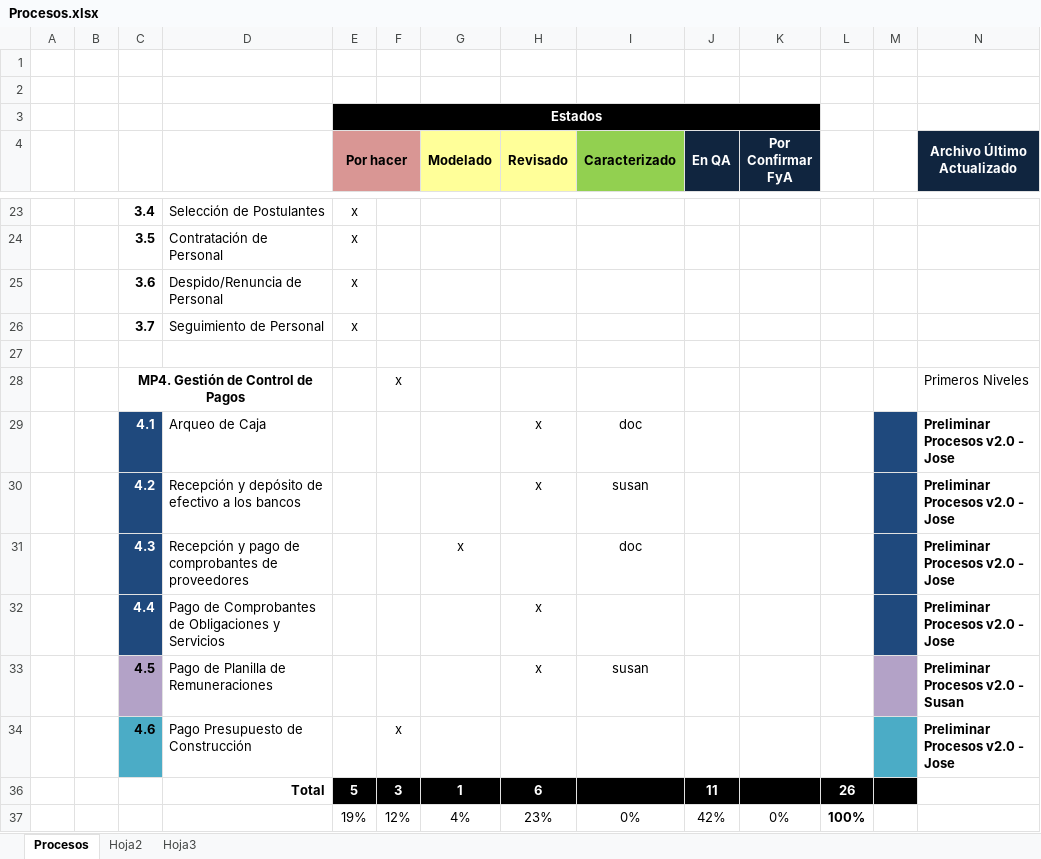
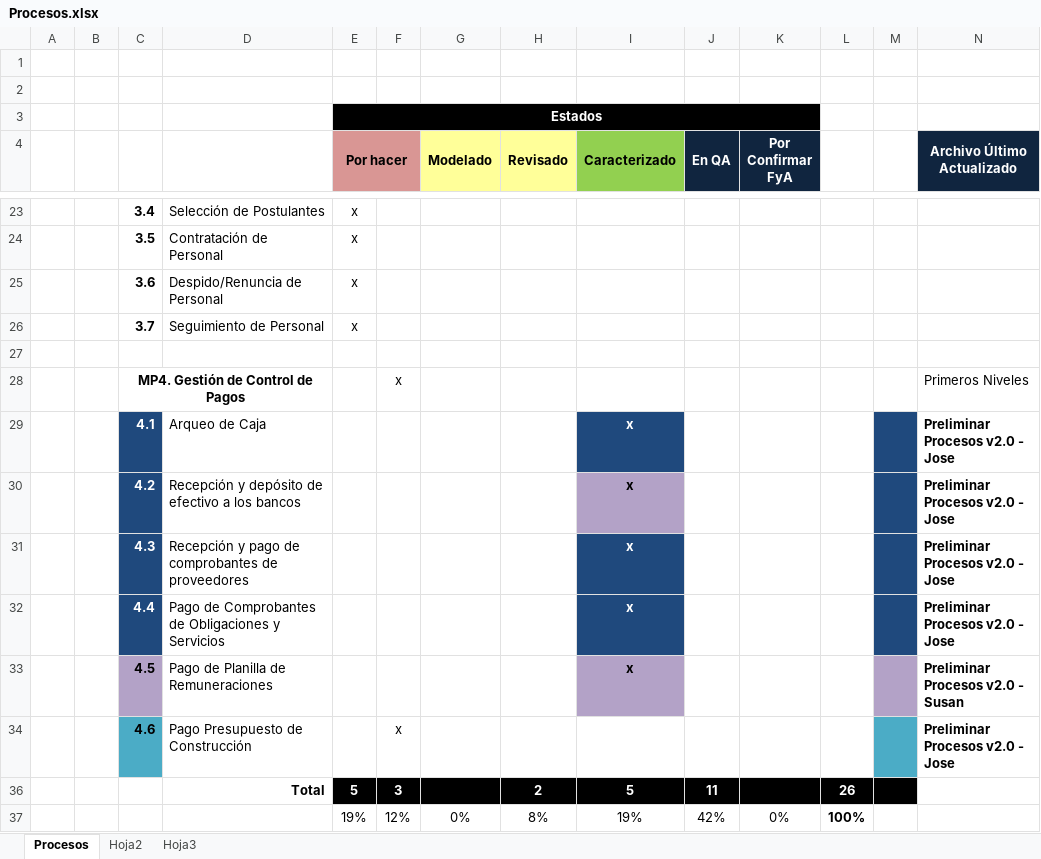
Before and after one commit to cms/proyecto-fya, an Excel workbook: Procesos.xlsx, sheet Procesos, drawn as a sheet; only a part is shown, gaps mark what is left out; values as stored, in another font and other column widths than the file's, no borders; the diff names each change by its address in the sheet, - before the commit and + after, or states it on an @@ line.

```diff
--- a/Procesos.xlsx (sheet Procesos)
+++ b/Procesos.xlsx (sheet Procesos)
-H29:H30 (Revisado): x
+H29:H30 (Revisado): (empty)
-I29 (Caracterizado): doc
+I29 (Caracterizado): x
-I29:I31 bold: off
+I29:I31 bold: on
@@ I29 fill: none → #1F497D, text colour: black → #FFFFFF @@
-I30 (Caracterizado): susan
+I30 (Caracterizado): x
-I30 fill: none
+I30 fill: #B3A2C7
-G31 (Modelado): x
+G31 (Modelado): (empty)
-I31 (Caracterizado): doc
+I31 (Caracterizado): x
-I31:I32 fill: none
+I31:I32 fill: #1F497D
-I31 text colour: black
+I31 text colour: #FFFFFF
-H32:H33 (Revisado): x
+H32:H33 (Revisado): (empty)
-I32 (Caracterizado): (empty)
+I32 (Caracterizado): x
-I33 (Caracterizado): susan
+I33 (Caracterizado): x
@@ I33 fill: none → #B3A2C7, bold: off → on @@
-G36 (Modelado): 1
+G36 (Modelado): (empty)
-H36 (Revisado): 6
+H36 (Revisado): 2
-I36 (Caracterizado): (empty)
+I36 (Caracterizado): 5
-G37 (Modelado): 4%
+G37 (Modelado): 0%
-H37 (Revisado): 23%
+H37 (Revisado): 8%
-I37 (Caracterizado): 0%
+I37 (Caracterizado): 19%
```
Also changed, not shown: hidden cells.
